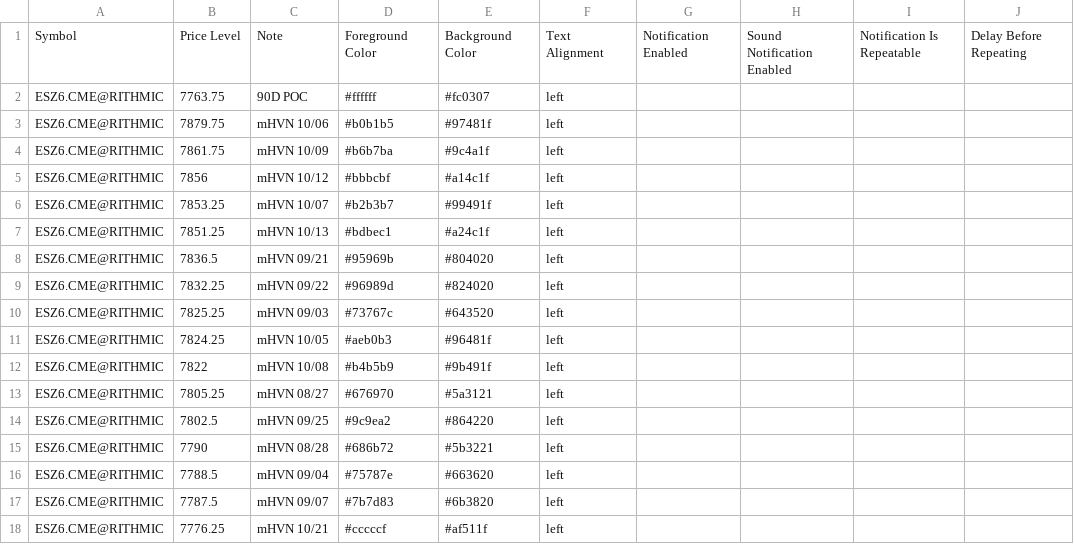
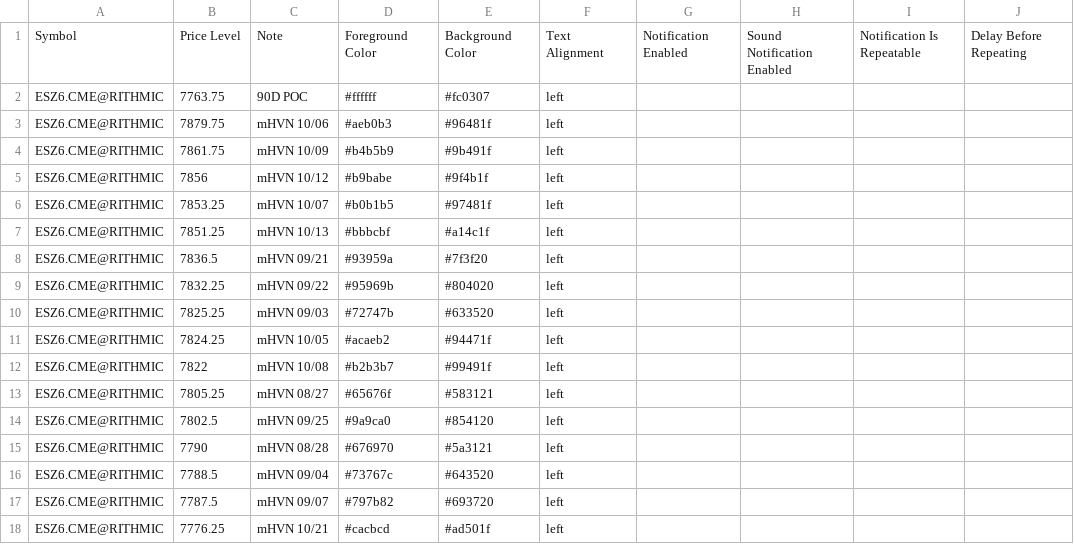
Before and after one commit to Thinkwithbookmap/Cloud-notes, a CSV file: ES.csv, drawn as a sheet; only a part is shown; the diff covers the shown part only; the diff names each change by its address in the sheet, - before the commit and + after, or states it on an @@ line.

```diff
--- a/ES.csv
+++ b/ES.csv
-D3: #b0b1b5
+D3: #aeb0b3
-E3: #97481f
+E3: #96481f
-D4: #b6b7ba
+D4: #b4b5b9
-E4: #9c4a1f
+E4: #9b491f
-D5: #bbbcbf
+D5: #b9babe
-E5: #a14c1f
+E5: #9f4b1f
-D6: #b2b3b7
+D6: #b0b1b5
-E6: #99491f
+E6: #97481f
-D7: #bdbec1
+D7: #bbbcbf
-E7: #a24c1f
+E7: #a14c1f
-D8: #95969b
+D8: #93959a
-E8: #804020
+E8: #7f3f20
-D9: #96989d
+D9: #95969b
-E9: #824020
+E9: #804020
-D10: #73767c
+D10: #72747b
-E10: #643520
+E10: #633520
-D11: #aeb0b3
+D11: #acaeb2
-E11: #96481f
+E11: #94471f
-D12: #b4b5b9
+D12: #b2b3b7
-E12: #9b491f
+E12: #99491f
-D13: #676970
+D13: #65676f
-E13: #5a3121
+E13: #583121
-D14: #9c9ea2
+D14: #9a9ca0
-E14: #864220
+E14: #854120
-D15: #686b72
+D15: #676970
-E15: #5b3221
+E15: #5a3121
-D16: #75787e
+D16: #73767c
-E16: #663620
+E16: #643520
-D17: #7b7d83
+D17: #797b82
-E17: #6b3820
+E17: #693720
-D18: #cccccf
+D18: #cacbcd
-E18: #af511f
+E18: #ad501f
```
Also changed, not shown: 2 added rows and 74 edited cells elsewhere in this file, ESno.csv, 1 other file.
